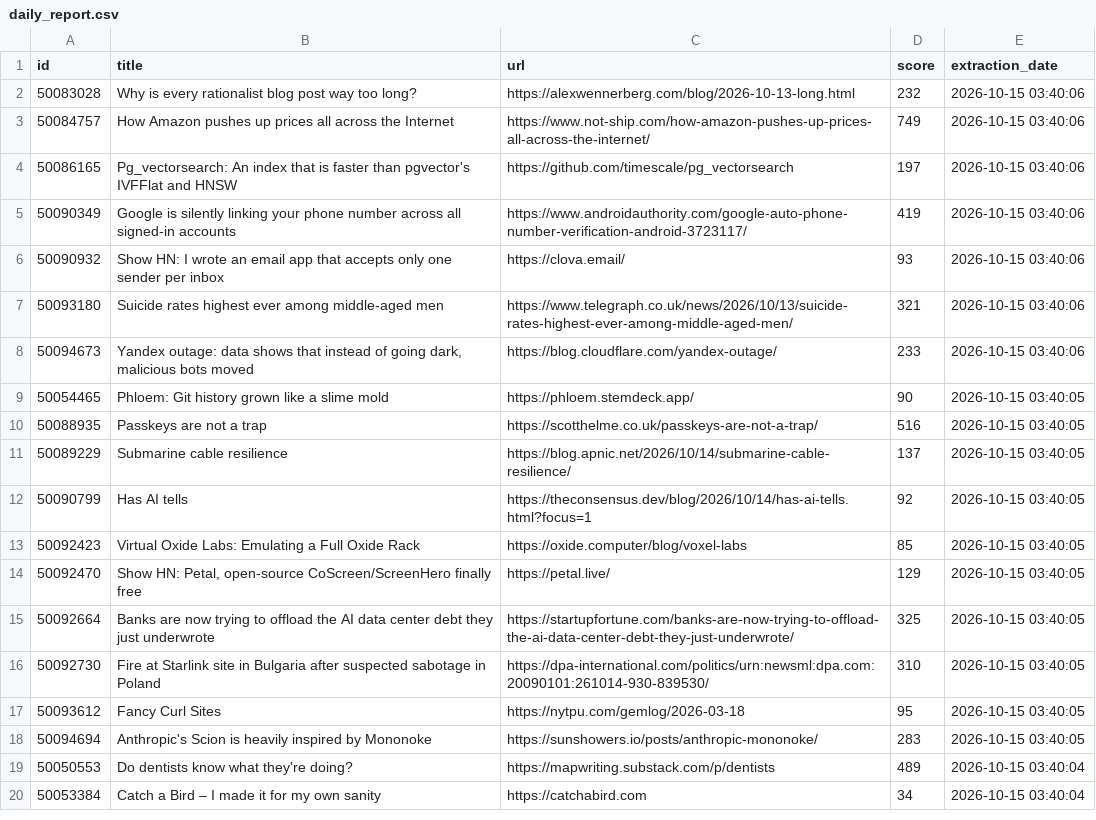
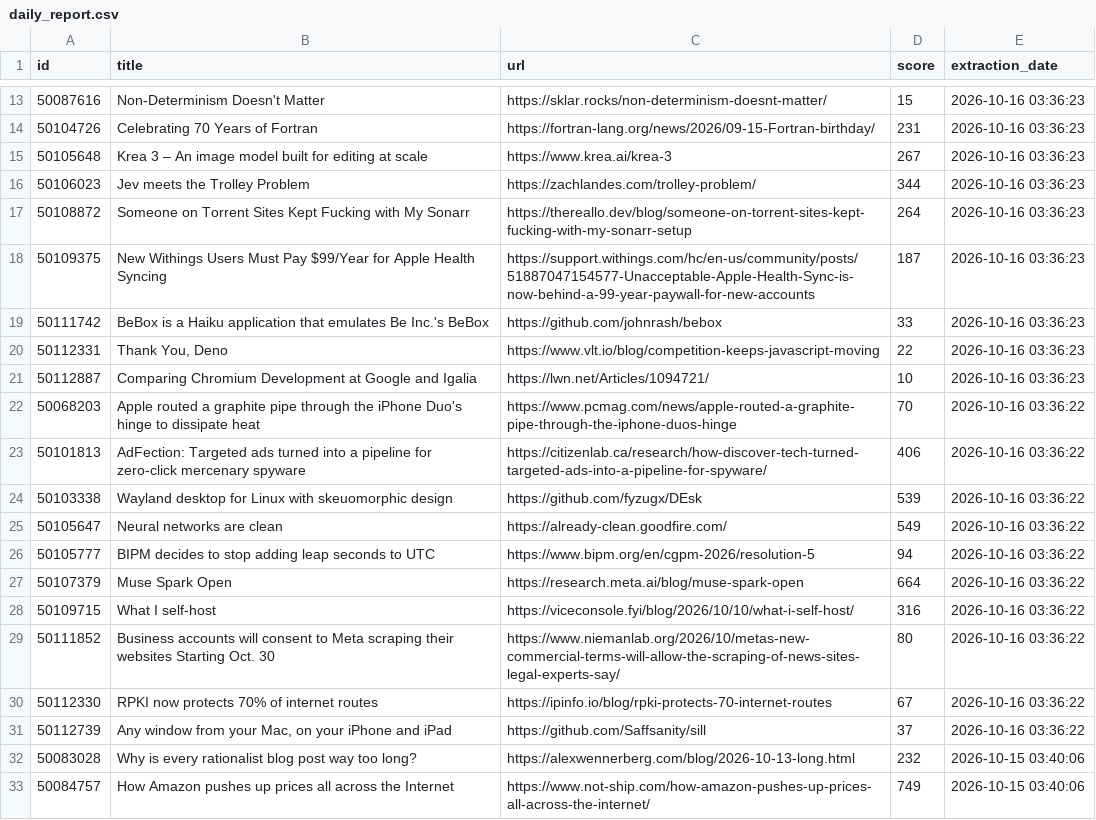
Before and after one commit to shakeel4451/cloud-automated-ETL-pipeline, a CSV file: daily_report.csv, drawn as a sheet; only a part is shown, gaps mark what is left out; the shorter side is filled out with more unchanged rows; the diff covers the shown part only; the diff names each change by its address in the sheet, - before the commit and + after, or states it on an @@ line.

```diff
--- a/daily_report.csv
+++ b/daily_report.csv
+row 13: 50087616 | Non-Determinism Doesn't Matter | https://sklar.rocks/non-determinism-doesnt-matter/ | 15 | 2026-10-16 03:36:23
+row 14: 50104726 | Celebrating 70 Years of Fortran | https://fortran-lang.org/news/2026/09-15-Fortran-birthday/ | 231 | 2026-10-16 03:36:23
+row 15: 50105648 | Krea 3 – An image model built for editing at scale | https://www.krea.ai/krea-3 | 267 | 2026-10-16 03:36:23
+row 16: 50106023 | Jev meets the Trolley Problem | https://zachlandes.com/trolley-problem/ | 344 | 2026-10-16 03:36:23
+row 17: 50108872 | Someone on Torrent Sites Kept Fucking with My Sonarr | https://thereallo.dev/blog/someone-on-torrent-sites-kept-fucking-with-my-sonarr-setup | 264 | 2026-10-16 03:36:23
+row 18: 50109375 | New Withings Users Must Pay $99/Year for Apple Health Syncing | https://support.withings.com/hc/en-us/community/posts/51887047154577-Unacceptable-Apple-Health-Sync-is-now-behind-a-99-year-paywall-for-new-accounts | 187 | 2026-10-16 03:36:23
+row 19: 50111742 | BeBox is a Haiku application that emulates Be Inc.'s BeBox | https://github.com/johnrash/bebox | 33 | 2026-10-16 03:36:23
+row 20: 50112331 | Thank You, Deno | https://www.vlt.io/blog/competition-keeps-javascript-moving | 22 | 2026-10-16 03:36:23
+row 21: 50112887 | Comparing Chromium Development at Google and Igalia | https://lwn.net/Articles/1094721/ | 10 | 2026-10-16 03:36:23
+row 22: 50068203 | Apple routed a graphite pipe through the iPhone Duo's hinge to dissipate heat | https://www.pcmag.com/news/apple-routed-a-graphite-pipe-through-the-iphone-duos-hinge | 70 | 2026-10-16 03:36:22
+row 23: 50101813 | AdFection: Targeted ads turned into a pipeline for zero-click mercenary spyware | https://citizenlab.ca/research/how-discover-tech-turned-targeted-ads-into-a-pipeline-for-spyware/ | 406 | 2026-10-16 03:36:22
+row 24: 50103338 | Wayland desktop for Linux with skeuomorphic design | https://github.com/fyzugx/DEsk | 539 | 2026-10-16 03:36:22
+row 25: 50105647 | Neural networks are clean | https://already-clean.goodfire.com/ | 549 | 2026-10-16 03:36:22
+row 26: 50105777 | BIPM decides to stop adding leap seconds to UTC | https://www.bipm.org/en/cgpm-2026/resolution-5 | 94 | 2026-10-16 03:36:22
+row 27: 50107379 | Muse Spark Open | https://research.meta.ai/blog/muse-spark-open | 664 | 2026-10-16 03:36:22
+row 28: 50109715 | What I self-host | https://viceconsole.fyi/blog/2026/10/10/what-i-self-host/ | 316 | 2026-10-16 03:36:22
+row 29: 50111852 | Business accounts will consent to Meta scraping their websites Starting Oct. 30 | https://www.niemanlab.org/2026/10/metas-new-commercial-terms-will-allow-the-scraping-of-news-sites-legal-experts-say/ | 80 | 2026-10-16 03:36:22
+row 30: 50112330 | RPKI now protects 70% of internet routes | https://ipinfo.io/blog/rpki-protects-70-internet-routes | 67 | 2026-10-16 03:36:22
+row 31: 50112739 | Any window from your Mac, on your iPhone and iPad | https://github.com/Saffsanity/sill | 37 | 2026-10-16 03:36:22
```
Also changed, not shown: 11 added rows elsewhere in this file, 1 other file.
